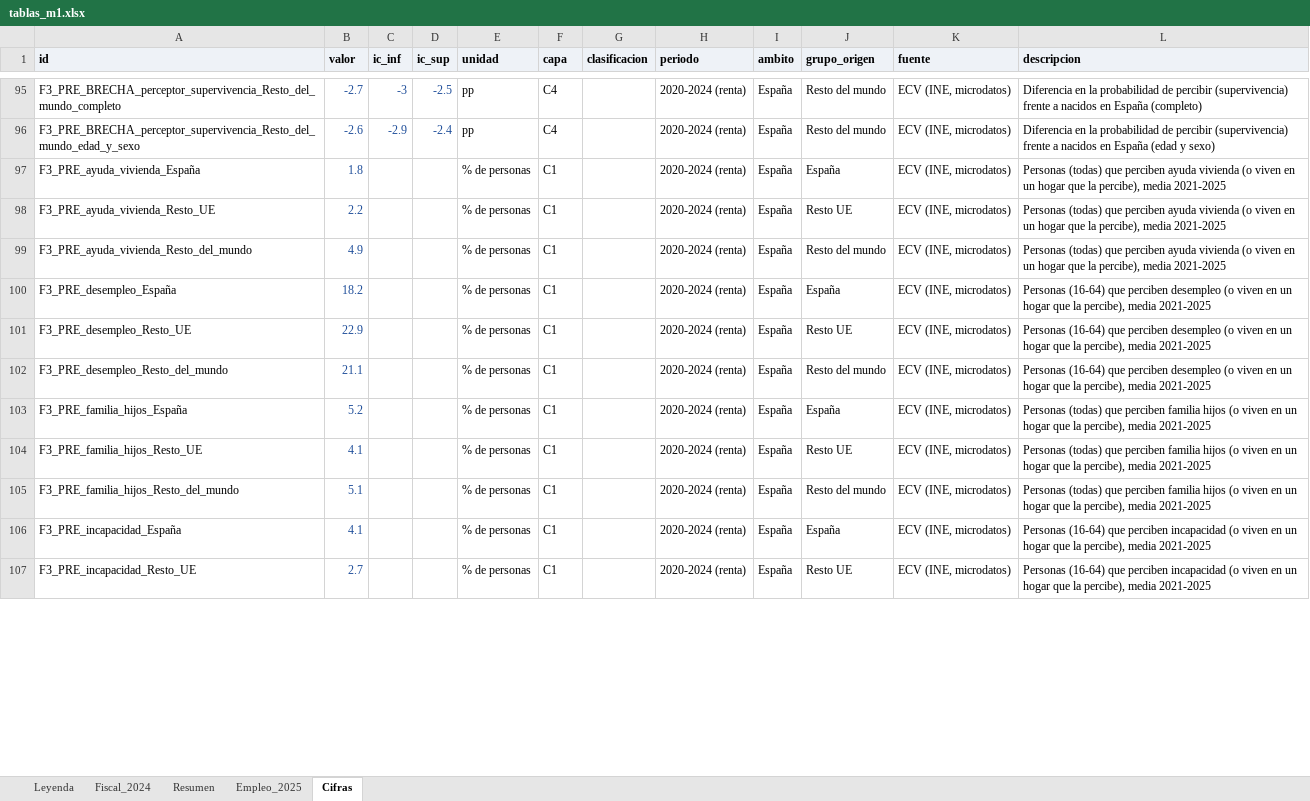
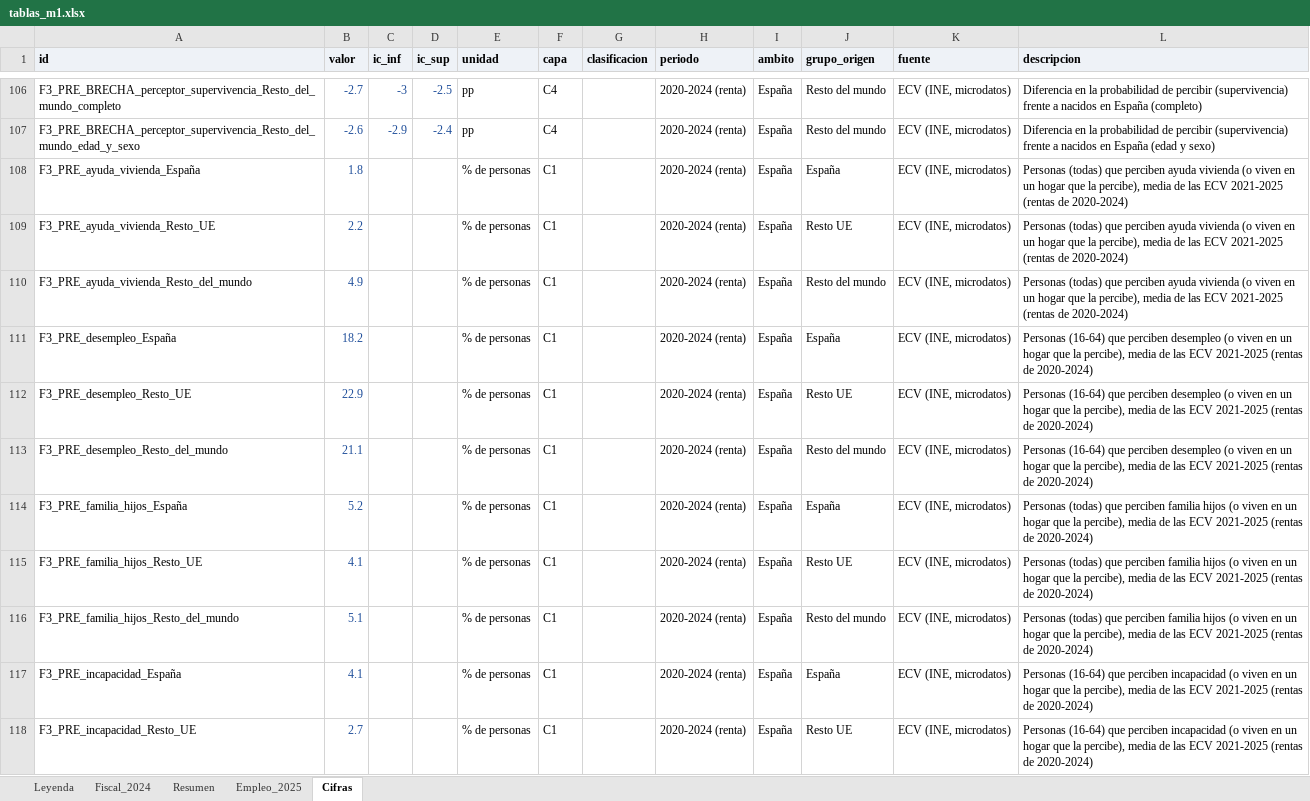
Before and after one commit to Phraselium/Contribution, an Excel workbook: publicacion/documento_m1/tablas_m1.xlsx, sheet Cifras, drawn as a sheet; only a part is shown, gaps mark what is left out; values as stored, in another font and other column widths than the file's, no borders; addresses are those after the commit; the diff covers the shown part only; the diff names each change by its address in the sheet, - before the commit and + after, or states it on an @@ line.

```diff
--- a/publicacion/documento_m1/tablas_m1.xlsx (sheet Cifras)
+++ b/publicacion/documento_m1/tablas_m1.xlsx (sheet Cifras)
-L108:L110 (descripcion): …percibe), media 2021-2025
+L108:L110 (descripcion): …percibe), media de las ECV 2021-2025 (rentas de 2020-2024)
-L111:L113 (descripcion): …percibe), media 2021-2025
+L111:L113 (descripcion): …percibe), media de las ECV 2021-2025 (rentas de 2020-2024)
-L114:L116 (descripcion): …percibe), media 2021-2025
+L114:L116 (descripcion): …percibe), media de las ECV 2021-2025 (rentas de 2020-2024)
-L117:L118 (descripcion): …percibe), media 2021-2025
+L117:L118 (descripcion): …percibe), media de las ECV 2021-2025 (rentas de 2020-2024)
```
Also changed, not shown: 50 added rows and 62 edited cells elsewhere in this sheet, output/f7/tablas_m1.xlsx, 27 other files.
